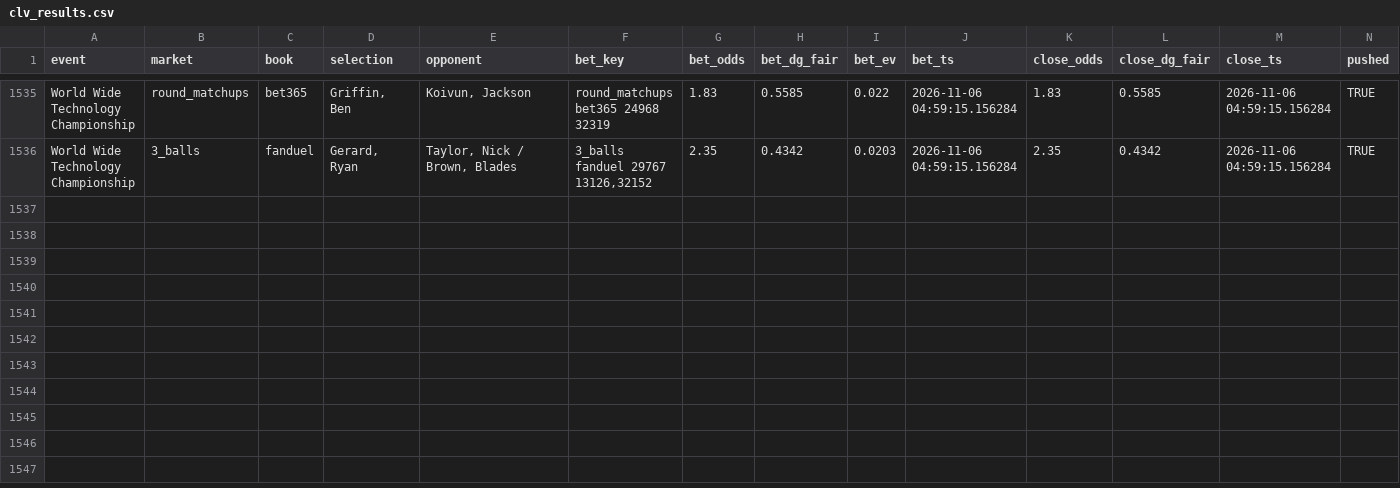
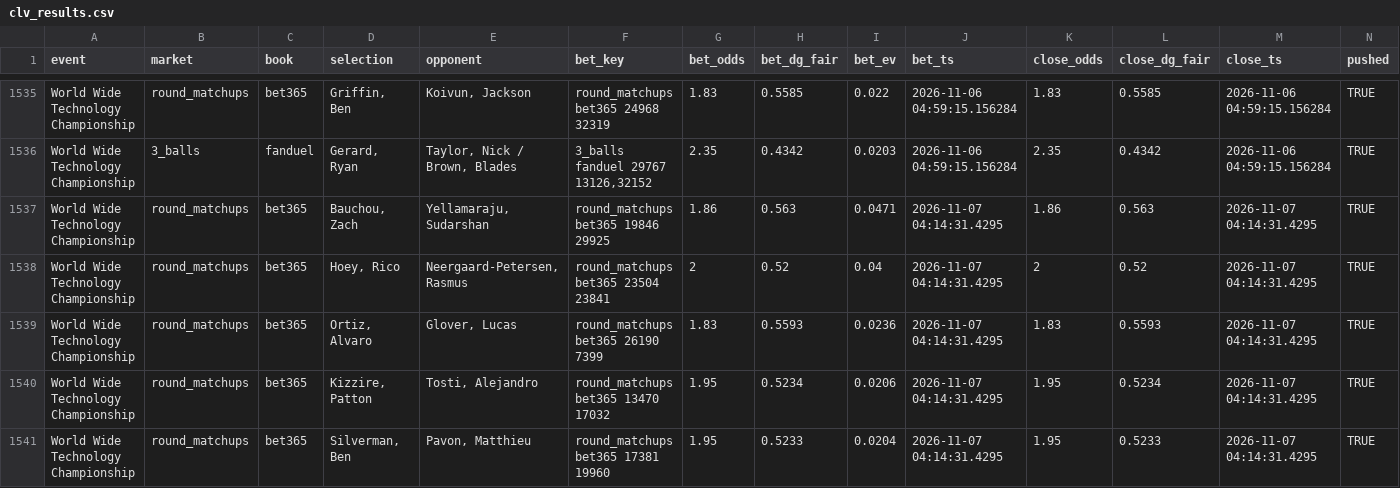
Before and after one commit to lucas-diehl/evbetting, a CSV file: golf_picks/clv_results.csv, drawn as a sheet; only a part is shown, gaps mark what is left out; rows hold the shown columns only; the diff names each change by its address in the sheet, - before the commit and + after, or states it on an @@ line.

```diff
--- a/golf_picks/clv_results.csv
+++ b/golf_picks/clv_results.csv
+row 1537: World Wide Technology Championship | round_matchups | bet365 | Bauchou, Zach | Yellamaraju, Sudarshan | round_matchups bet365 19846 29925 | 1.86 | 0.563 | 0.0471 | 2026-11-07 04:14:31.4295 | 1.86 | 0.563 | 2026-11-07 04:14:31.4295 | TRUE
+row 1538: World Wide Technology Championship | round_matchups | bet365 | Hoey, Rico | Neergaard-Petersen, Rasmus | round_matchups bet365 23504 23841 | 2 | 0.52 | 0.04 | 2026-11-07 04:14:31.4295 | 2 | 0.52 | 2026-11-07 04:14:31.4295 | TRUE
+row 1539: World Wide Technology Championship | round_matchups | bet365 | Ortiz, Alvaro | Glover, Lucas | round_matchups bet365 26190 7399 | 1.83 | 0.5593 | 0.0236 | 2026-11-07 04:14:31.4295 | 1.83 | 0.5593 | 2026-11-07 04:14:31.4295 | TRUE
+row 1540: World Wide Technology Championship | round_matchups | bet365 | Kizzire, Patton | Tosti, Alejandro | round_matchups bet365 13470 17032 | 1.95 | 0.5234 | 0.0206 | 2026-11-07 04:14:31.4295 | 1.95 | 0.5234 | 2026-11-07 04:14:31.4295 | TRUE
+row 1541: World Wide Technology Championship | round_matchups | bet365 | Silverman, Ben | Pavon, Matthieu | round_matchups bet365 17381 19960 | 1.95 | 0.5233 | 0.0204 | 2026-11-07 04:14:31.4295 | 1.95 | 0.5233 | 2026-11-07 04:14:31.4295 | TRUE
```
Also changed, not shown: golf_picks/alerts_log.csv, 1 other file.
